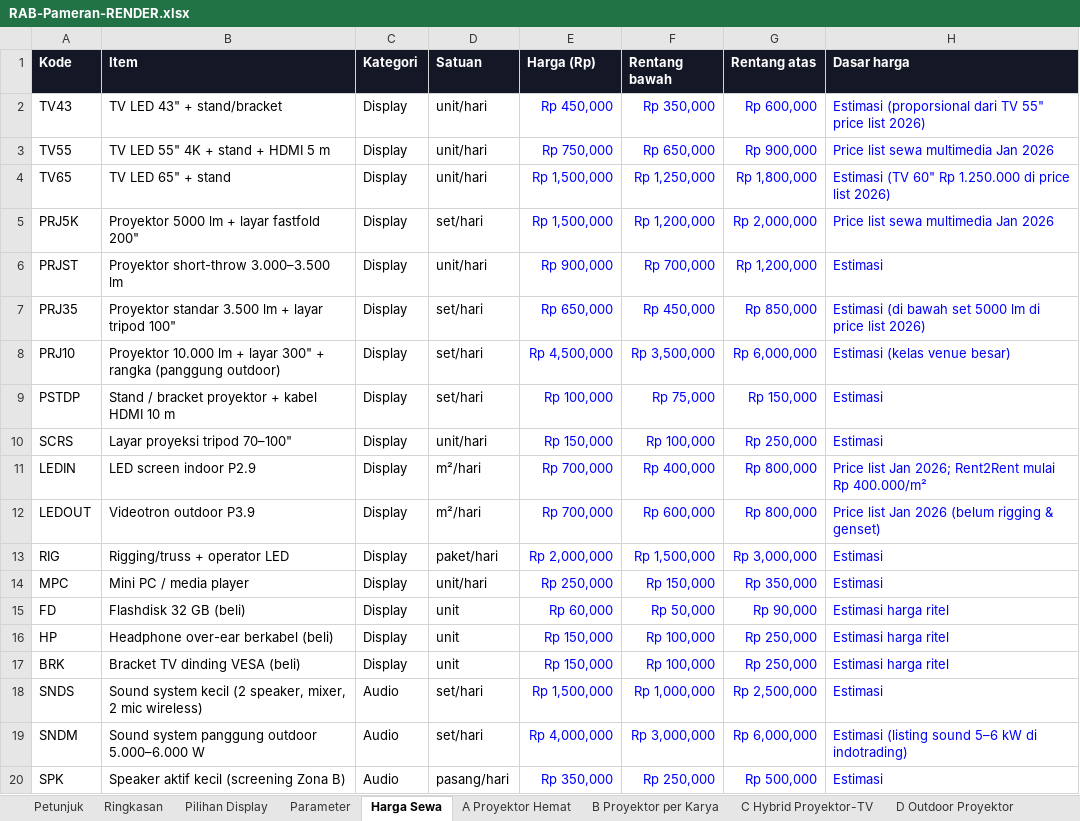
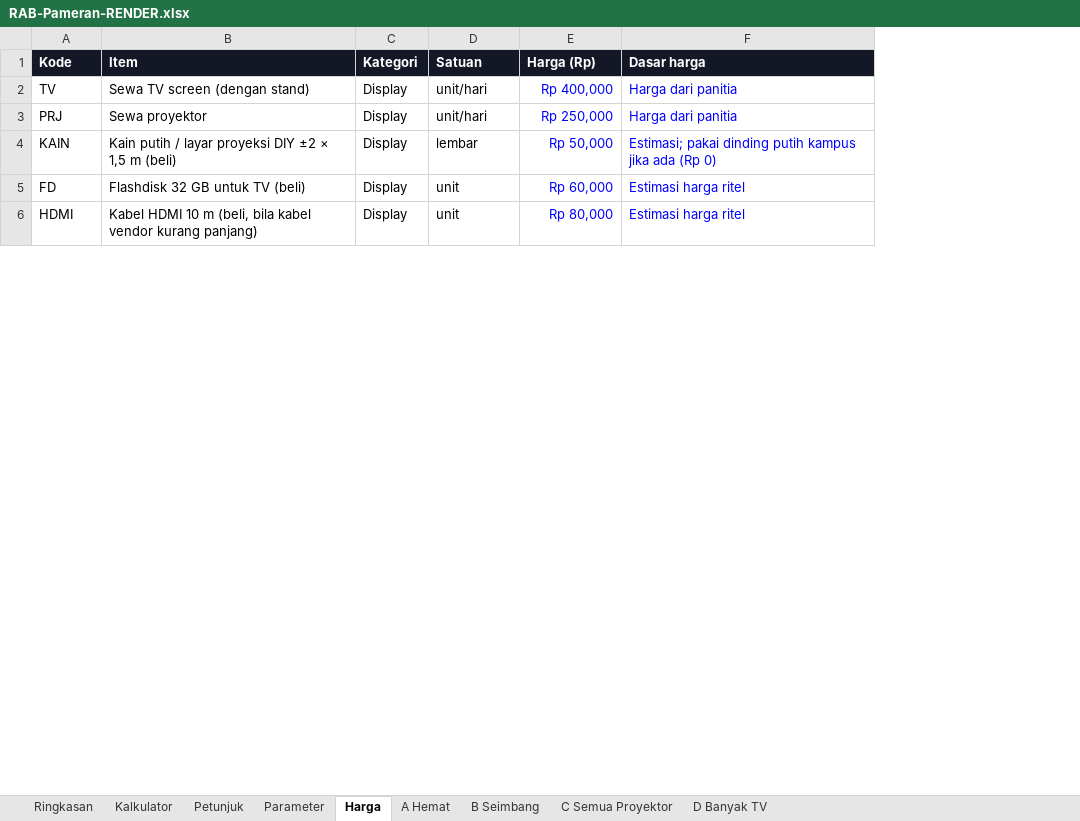
Before and after one commit to IndraCT/Kampus, an Excel workbook: pameran/RAB-Pameran-RENDER.xlsx, sheet Harga, drawn as a sheet; only a part is shown; values as stored, in another font and other column widths than the file's, no borders; removed rows and columns are numbered as before the commit, all else as after; the diff covers the shown part only; the diff names each change by its address in the sheet, - before the commit and + after, or states it on an @@ line.

```diff
--- a/pameran/RAB-Pameran-RENDER.xlsx (sheet Harga)
+++ b/pameran/RAB-Pameran-RENDER.xlsx (sheet Harga)
-sheet tab: Harga Sewa
+sheet tab: Harga
-sheet tab: A Proyektor Hemat
+sheet tab: A Hemat
-sheet tab: B Proyektor per Karya
+sheet tab: B Seimbang
-sheet tab: C Hybrid Proyektor-TV
+sheet tab: C Semua Proyektor
-sheet tab: D Outdoor Proyektor
+sheet tab: D Banyak TV
-sheet tab: Pilihan Display
+sheet tab: Kalkulator
@@ sheet tab order changed: Ringkasan | Kalkulator | Petunjuk | Parameter | Harga | A Hemat | B Seimbang | C Semua Proyektor | D Banyak TV @@
-column F (Rentang bawah), row 2: Rp 350,000; rows 14-16: Rp 150,000 | Rp 50,000 | Rp 100,000
-column G (Rentang atas), row 2: Rp 600,000; rows 14-16: Rp 350,000 | Rp 90,000 | Rp 250,000
-A2 (Kode): TV43
+A2 (Kode): TV
-B2 (Item): TV LED 43" + stand/bracket
+B2 (Item): Sewa TV screen (dengan stand)
-E2 (Harga (Rp)): Rp 450,000
+E2 (Harga (Rp)): Rp 400,000
-F2 (Dasar harga): Estimasi (proporsional dari TV 55" price list 2026)
+F2 (Dasar harga): Harga dari panitia
-row 3: TV55 | TV LED 55" 4K + stand + HDMI 5 m | Display | unit/hari | Rp 750,000 | Rp 650,000 | Rp 900,000 | Price list sewa multimedia Jan 2026
-row 4: TV65 | TV LED 65" + stand | Display | unit/hari | Rp 1,500,000 | Rp 1,250,000 | Rp 1,800,000 | Estimasi (TV 60" Rp 1.250.000 di price list 2026)
-row 5: PRJ5K | Proyektor 5000 lm + layar fastfold 200" | Display | set/hari | Rp 1,500,000 | Rp 1,200,000 | Rp 2,000,000 | Price list sewa multimedia Jan 2026
-row 6: PRJST | Proyektor short-throw 3.000–3.500 lm | Display | unit/hari | Rp 900,000 | Rp 700,000 | Rp 1,200,000 | Estimasi
-row 7: PRJ35 | Proyektor standar 3.500 lm + layar tripod 100" | Display | set/hari | Rp 650,000 | Rp 450,000 | Rp 850,000 | Estimasi (di bawah set 5000 lm di price list 2026)
-row 8: PRJ10 | Proyektor 10.000 lm + layar 300" + rangka (panggung outdoor) | Display | set/hari | Rp 4,500,000 | Rp 3,500,000 | Rp 6,000,000 | Estimasi (kelas venue besar)
-row 9: PSTDP | Stand / bracket proyektor + kabel HDMI 10 m | Display | set/hari | Rp 100,000 | Rp 75,000 | Rp 150,000 | Estimasi
-row 10: SCRS | Layar proyeksi tripod 70–100" | Display | unit/hari | Rp 150,000 | Rp 100,000 | Rp 250,000 | Estimasi
-row 11: LEDIN | LED screen indoor P2.9 | Display | m²/hari | Rp 700,000 | Rp 400,000 | Rp 800,000 | Price list Jan 2026; Rent2Rent mulai Rp 400.000/m²
-row 12: LEDOUT | Videotron outdoor P3.9 | Display | m²/hari | Rp 700,000 | Rp 600,000 | Rp 800,000 | Price list Jan 2026 (belum rigging & genset)
-row 13: RIG | Rigging/truss + operator LED | Display | paket/hari | Rp 2,000,000 | Rp 1,500,000 | Rp 3,000,000 | Estimasi
-A3 (Kode): MPC
+A3 (Kode): PRJ
-B3 (Item): Mini PC / media player
+B3 (Item): Sewa proyektor
-F3 (Dasar harga): Estimasi
+F3 (Dasar harga): Harga dari panitia
+row 4: KAIN | Kain putih / layar proyeksi DIY ±2 × 1,5 m (beli) | Display | lembar | Rp 50,000 | Estimasi; pakai dinding putih kampus jika ada (Rp 0)
-B5 (Item): Flashdisk 32 GB (beli)
+B5 (Item): Flashdisk 32 GB untuk TV (beli)
-A6 (Kode): HP
+A6 (Kode): HDMI
-B6 (Item): Headphone over-ear berkabel (beli)
+B6 (Item): Kabel HDMI 10 m (beli, bila kabel vendor kurang panjang)
-E6 (Harga (Rp)): Rp 150,000
+E6 (Harga (Rp)): Rp 80,000
-row 17: BRK | Bracket TV dinding VESA (beli) | Display | unit | Rp 150,000 | Rp 100,000 | Rp 250,000 | Estimasi harga ritel
-row 18: SNDS | Sound system kecil (2 speaker, mixer, 2 mic wireless) | Audio | set/hari | Rp 1,500,000 | Rp 1,000,000 | Rp 2,500,000 | Estimasi
-row 19: SNDM | Sound system panggung outdoor 5.000–6.000 W | Audio | set/hari | Rp 4,000,000 | Rp 3,000,000 | Rp 6,000,000 | Estimasi (listing sound 5–6 kW di indotrading)
-row 20: SPK | Speaker aktif kecil (screening Zona B) | Audio | pasang/hari | Rp 350,000 | Rp 250,000 | Rp 500,000 | Estimasi
```
Also changed, not shown: 2 added rows, 29 removed rows and 6 edited cells elsewhere in this sheet, sheet D Banyak TV, sheet C Semua Proyektor, sheet B Seimbang, sheet A Hemat, sheet Ringkasan, sheet Parameter, 1 more sheet, other sheet tabs, formulas that keep their value, charts or pictures, 1 other file.
